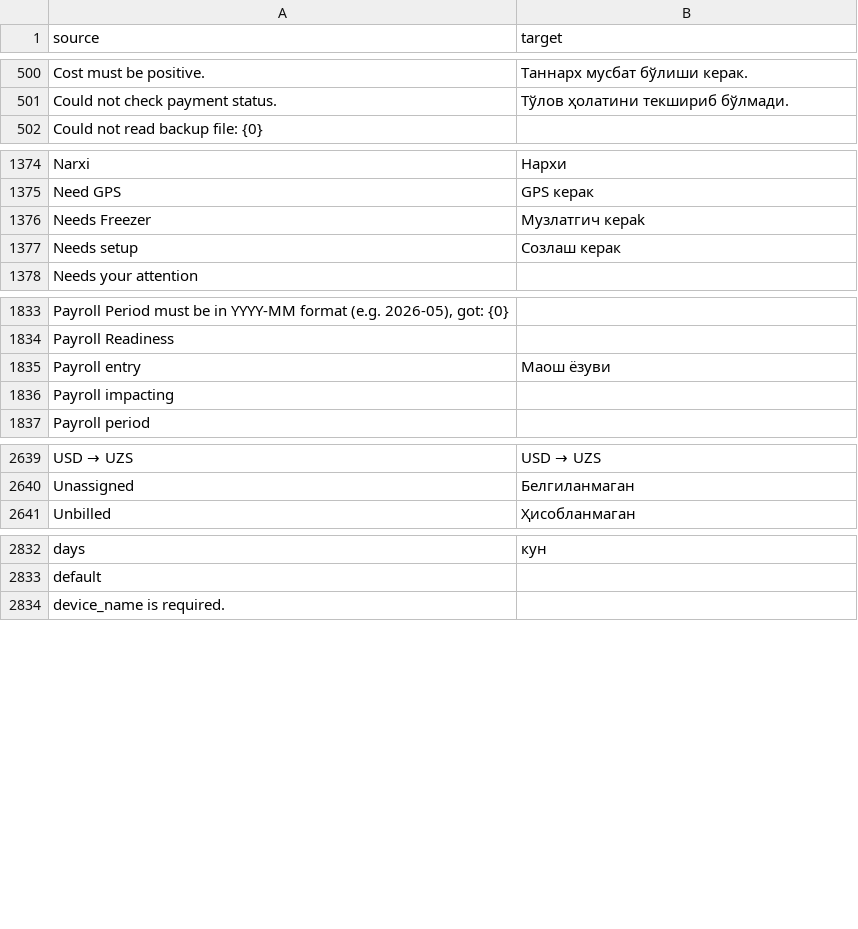
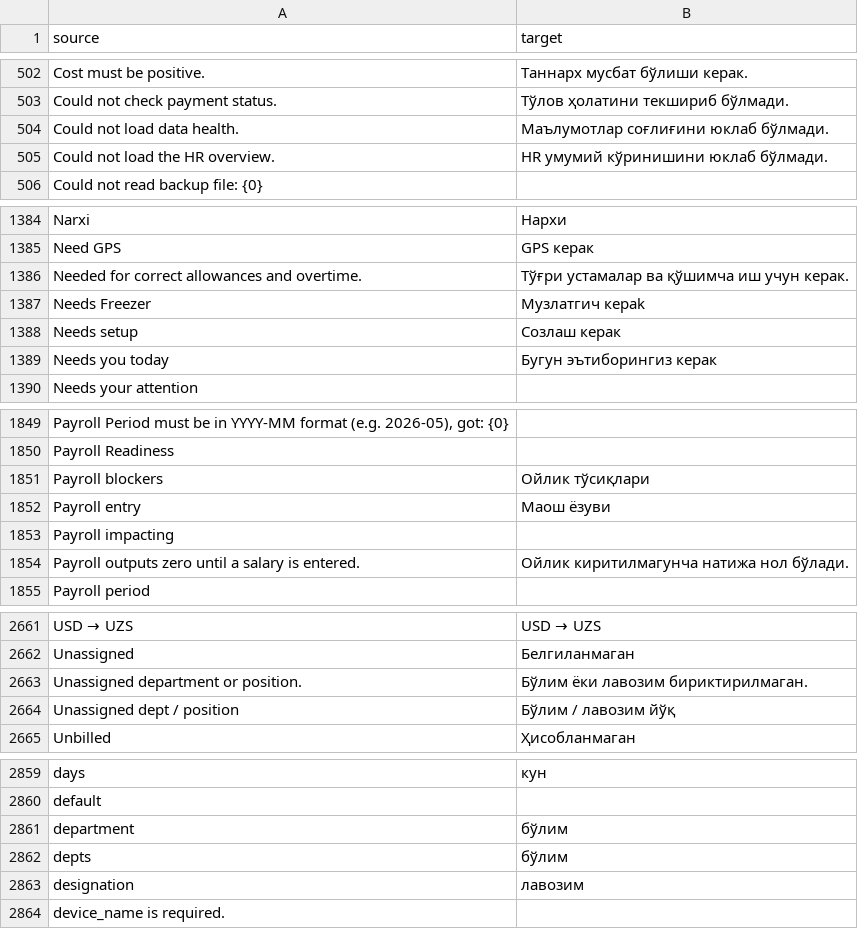
Before and after one commit to zvictory/stabler, a CSV file: stabler/translations/uzc.csv, drawn as a sheet; only a part is shown, gaps mark what is left out; the diff covers the shown part only; the diff names each change by its address in the sheet, - before the commit and + after, or states it on an @@ line.

```diff
--- a/stabler/translations/uzc.csv
+++ b/stabler/translations/uzc.csv
+row 504: Could not load data health. | Маълумотлар соғлиғини юклаб бўлмади.
+row 505: Could not load the HR overview. | HR умумий кўринишини юклаб бўлмади.
+row 1386: Needed for correct allowances and overtime. | Тўғри устамалар ва қўшимча иш учун керак.
+row 1389: Needs you today | Бугун эътиборингиз керак
+row 1851: Payroll blockers | Ойлик тўсиқлари
+row 1854: Payroll outputs zero until a salary is entered. | Ойлик киритилмагунча натижа нол бўлади.
+row 2663: Unassigned department or position. | Бўлим ёки лавозим бириктирилмаган.
+row 2664: Unassigned dept / position | Бўлим / лавозим йўқ
+row 2861: department | бўлим
+row 2862: depts | бўлим
+row 2863: designation | лавозим
```
Also changed, not shown: 22 added rows elsewhere in this file, stabler/translations/en.csv, stabler/translations/ru.csv, 7 other files.
